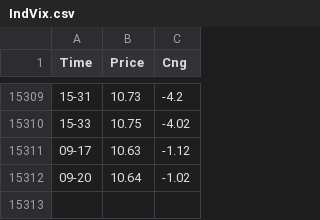
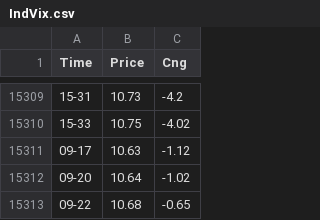
Before and after one commit to SirshenduSamanta/FnoData, a CSV file: 2_FnoIndex/IndVix.csv, drawn as a sheet; only a part is shown, gaps mark what is left out; the diff names each change by its address in the sheet, - before the commit and + after, or states it on an @@ line.

Commit message:
Updated website data on Wednesday 23 July 2025 09:23:02 AM IST

```diff
--- a/2_FnoIndex/IndVix.csv
+++ b/2_FnoIndex/IndVix.csv
+row 15313: 09-22 | 10.68 | -0.65
```
Also changed, not shown: 6 other files.
